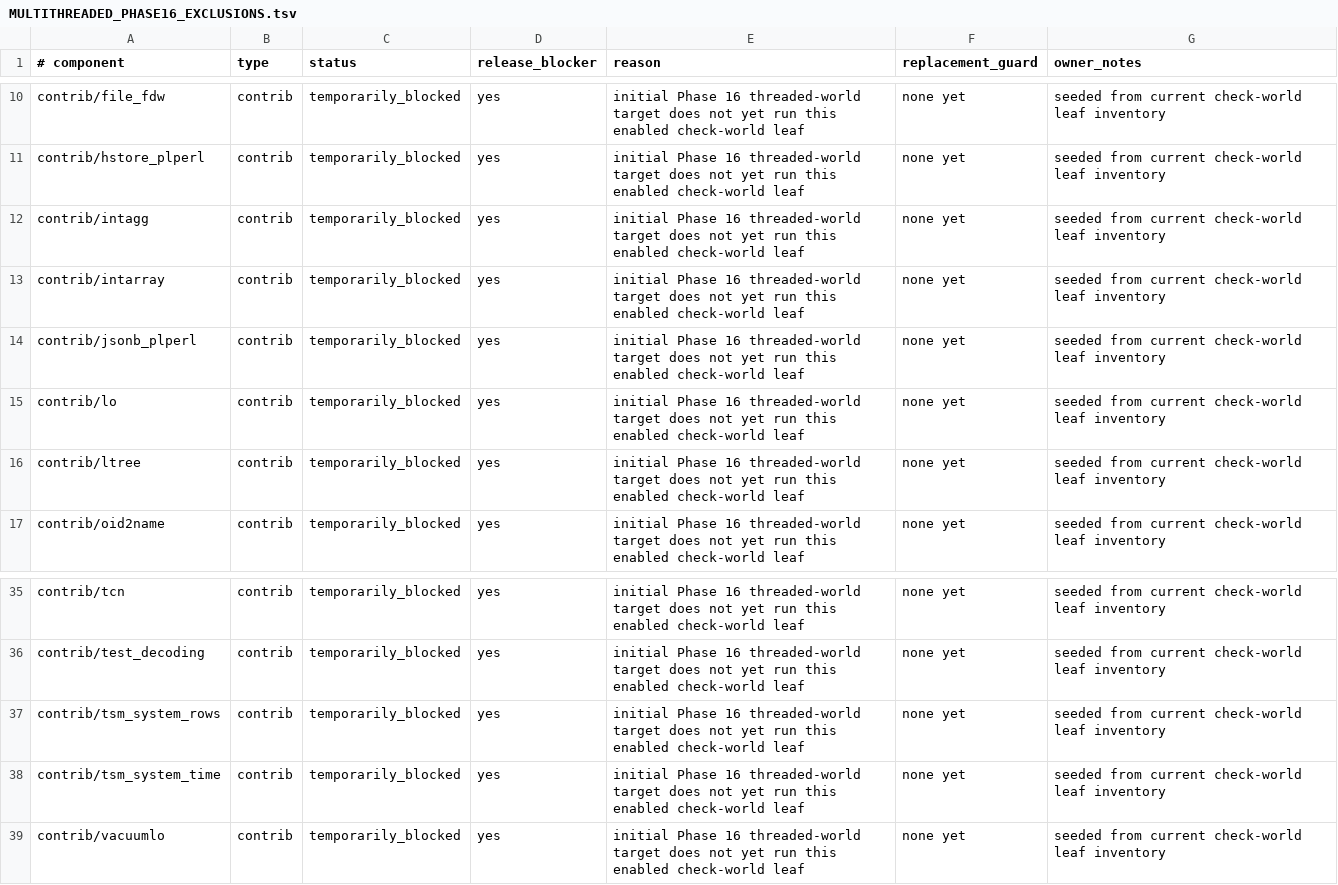
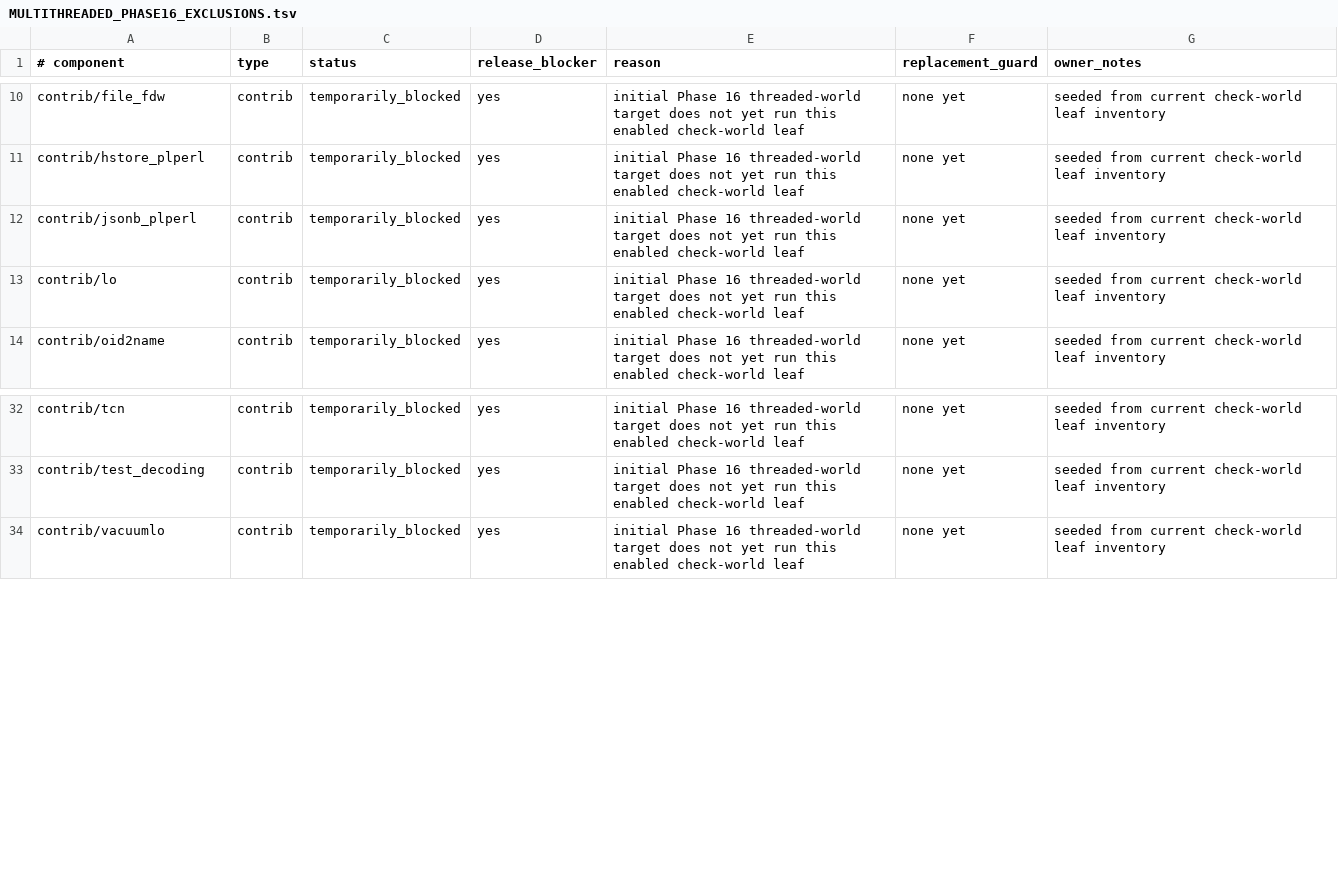
Before and after one commit to samwillis/multithreaded-postgres, a TSV file: plan_docs/MULTITHREADED_PHASE16_EXCLUSIONS.tsv, drawn as a sheet; only a part is shown, gaps mark what is left out; the diff names each change by its address in the sheet, - before the commit and + after, or states it on an @@ line.

Commit message:
Admit additional contrib extensions to threaded world
Run intagg, intarray, ltree, tsm_system_rows, and tsm_system_time from check-threaded-contrib and check-world-threaded.

Make focused contrib threaded targets run component checkprep explicitly so multi-target invocations install every requested extension into the temp tree.

```diff
--- a/plan_docs/MULTITHREADED_PHASE16_EXCLUSIONS.tsv
+++ b/plan_docs/MULTITHREADED_PHASE16_EXCLUSIONS.tsv
-row 12: contrib/intagg | contrib | temporarily_blocked | yes | initial Phase 16 threaded-world target does not yet run this enabled check-world leaf | none yet | seeded from current check-world leaf inventory
-row 13: contrib/intarray | contrib | temporarily_blocked | yes | initial Phase 16 threaded-world target does not yet run this enabled check-world leaf | none yet | seeded from current check-world leaf inventory
-row 16: contrib/ltree | contrib | temporarily_blocked | yes | initial Phase 16 threaded-world target does not yet run this enabled check-world leaf | none yet | seeded from current check-world leaf inventory
-row 37: contrib/tsm_system_rows | contrib | temporarily_blocked | yes | initial Phase 16 threaded-world target does not yet run this enabled check-world leaf | none yet | seeded from current check-world leaf inventory
-row 38: contrib/tsm_system_time | contrib | temporarily_blocked | yes | initial Phase 16 threaded-world target does not yet run this enabled check-world leaf | none yet | seeded from current check-world leaf inventory
```
Also changed, not shown: plan_docs/MULTITHREADED_PHASE16_COVERED_COMPONENTS.tsv, 5 other files.
